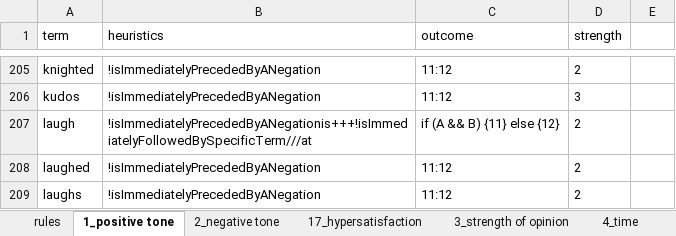
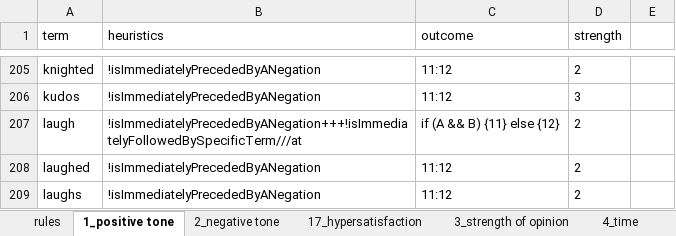
Before and after one commit to seinecle/umigon-lexicons, an Excel workbook: src/main/resources/net/clementlevallois/umigon/heuristics/lexicons/en/en.xlsx, sheet 1_positive tone, drawn as a sheet; only a part is shown, gaps mark what is left out; values as stored, in another font and other column widths than the file's, no borders; the diff names each change by its address in the sheet, - before the commit and + after, or states it on an @@ line.

```diff
--- a/src/main/resources/net/clementlevallois/umigon/heuristics/lexicons/en/en.xlsx (sheet 1_positive tone)
+++ b/src/main/resources/net/clementlevallois/umigon/heuristics/lexicons/en/en.xlsx (sheet 1_positive tone)
-B207 (heuristics): !isImmediatelyPrecededByANegationis+++!isImmediatelyFollowedBySpecificTerm///at
+B207 (heuristics): !isImmediatelyPrecededByANegation+++!isImmediatelyFollowedBySpecificTerm///at
```
Also changed, not shown: src/main/resources/net/clementlevallois/umigon/heuristics/lexicons/es/es.xlsx, 5 other files.
